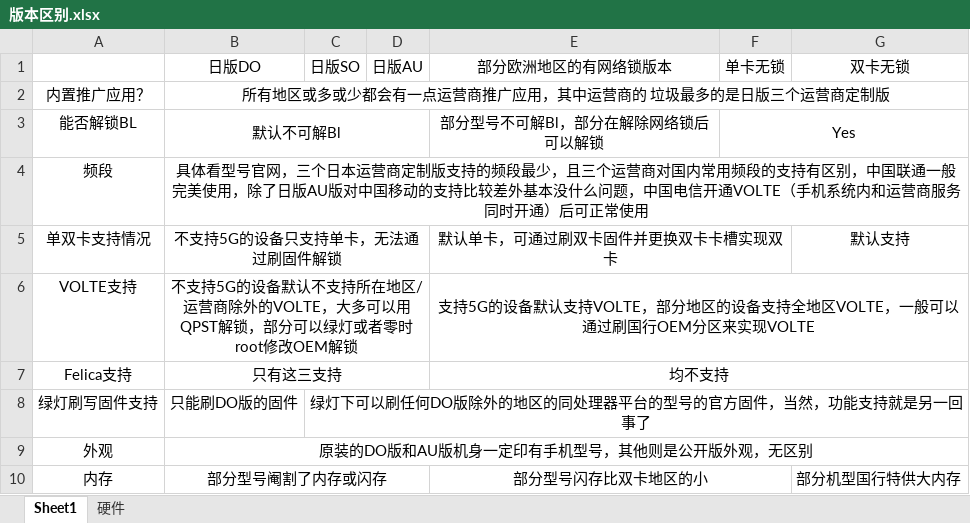
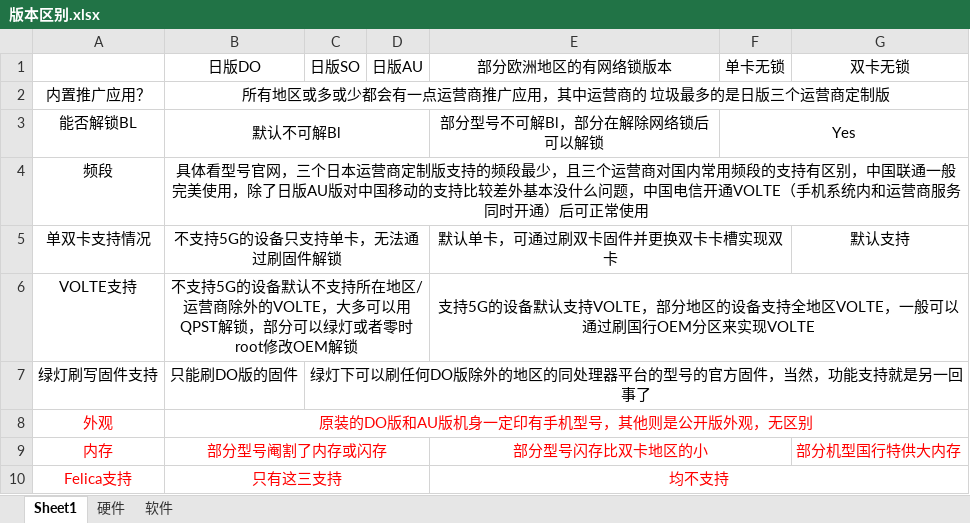
Before and after one commit to Risuntsy/Xperia-Guide, an Excel workbook: 文档/入门/版本区别.xlsx, sheet Sheet1, drawn as a sheet; values as stored, in another font and other column widths than the file's, no borders; addresses are those after the commit; the diff names each change by its address in the sheet, - before the commit and + after, or states it on an @@ line.

```diff
--- a/文档/入门/版本区别.xlsx (sheet Sheet1)
+++ b/文档/入门/版本区别.xlsx (sheet Sheet1)
+sheet tab: 软件
-A8:B9 text colour: black
+A8:B9 text colour: #FF0000
-E9 text colour: black
+E9 text colour: #FF0000
-G9 text colour: black
+G9 text colour: #FF0000
@@ row 7 moved to row 10: Felica支持 @@
```
Also changed, not shown: 2 other files.
